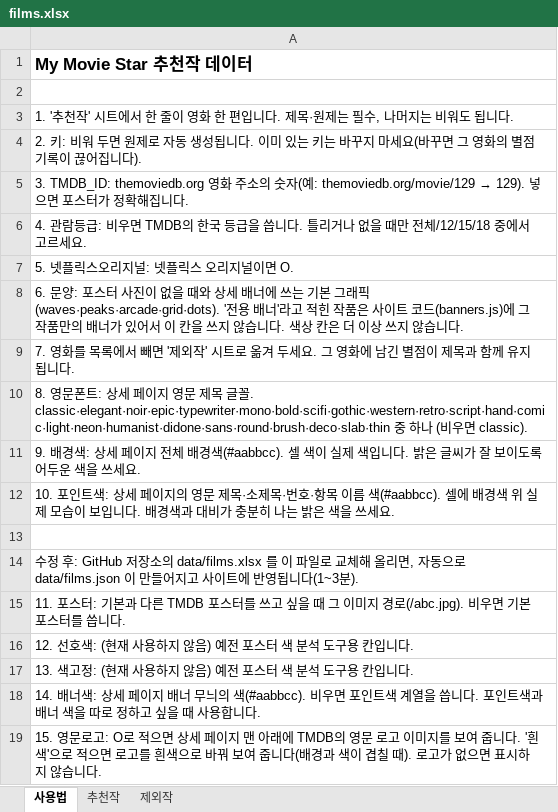
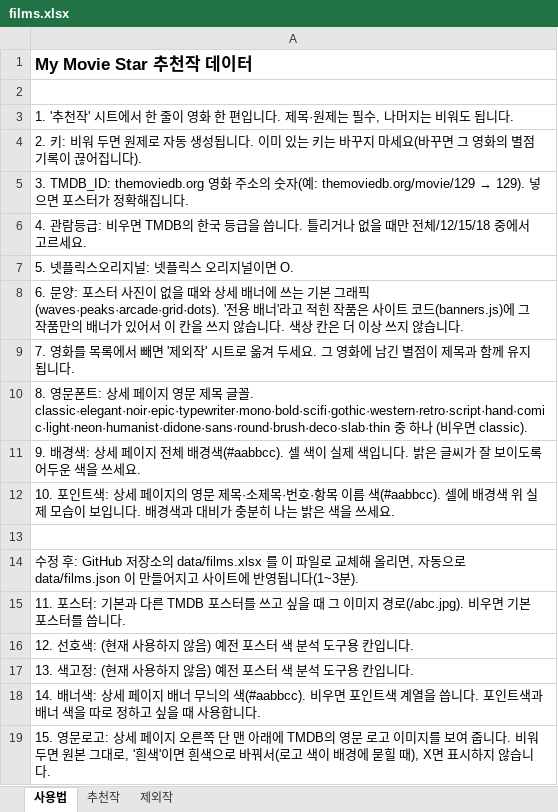
Before and after one commit to kdw123487-arch/MYMOVIESTAR, an Excel workbook: data/films.xlsx, sheet 사용법, drawn as a sheet; values as stored, in another font and other column widths than the file's, no borders; the diff names each change by its address in the sheet, - before the commit and + after, or states it on an @@ line.

```diff
--- a/data/films.xlsx (sheet 사용법)
+++ b/data/films.xlsx (sheet 사용법)
-A19: …문로고: O로 적으면 상세 페이지 맨 아래에 TMDB의 영문 로고 이미지를 보여 줍니다. '흰색'으로 적으면 로고를 흰색으로 바꿔 보여 줍니다(배경과 색이 겹칠 때). 로고가 없으면 표시…
+A19: …문로고: 상세 페이지 오른쪽 단 맨 아래에 TMDB의 영문 로고 이미지를 보여 줍니다. 비워 두면 원본 그대로, '흰색'이면 흰색으로 바꿔서(로고 색이 배경에 묻힐 때), X면 표시…
```
Also changed, not shown: sheet 추천작, 2 other files.
